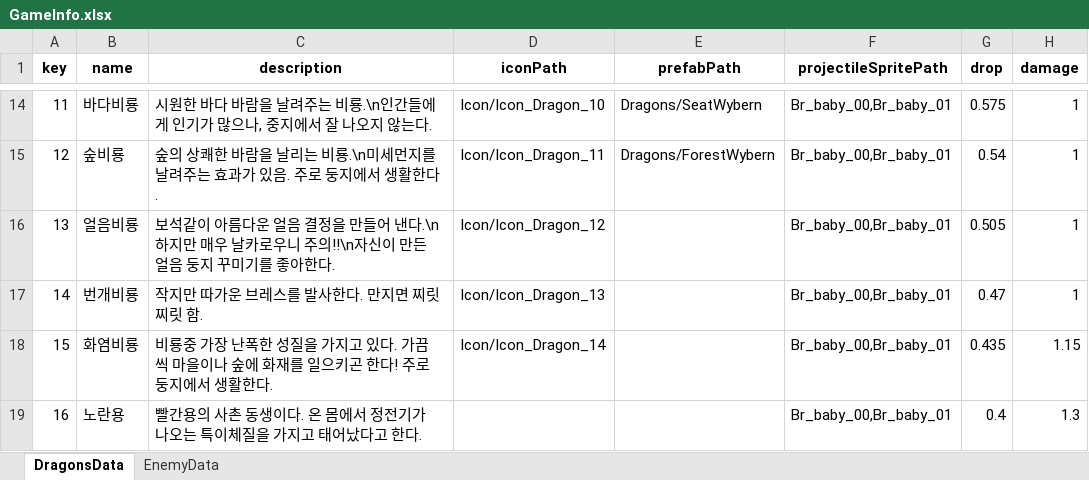
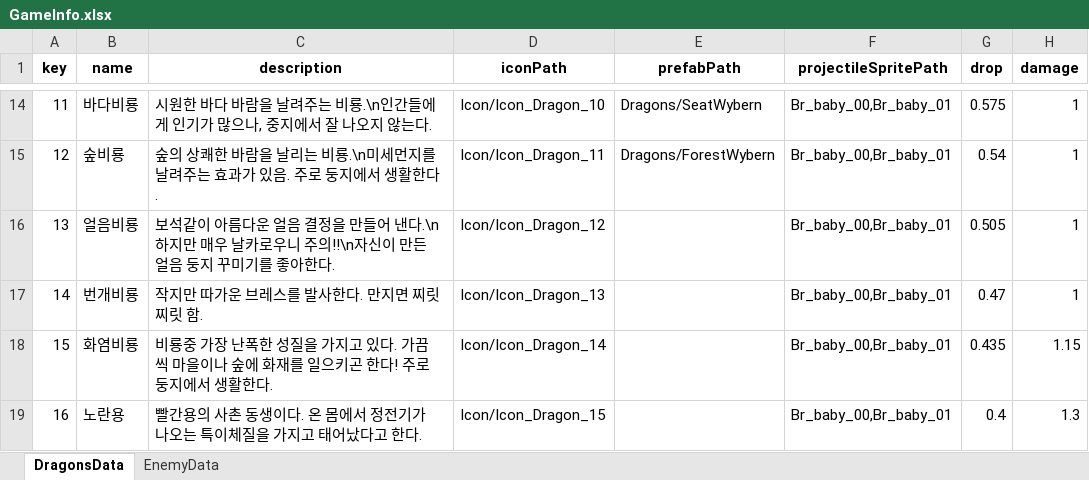
Before and after one commit to Sino0276/Yong-Ki-Woo-gi, an Excel workbook: ExcelToJsonWizard/excel_files/GameInfo.xlsx, sheet DragonsData, drawn as a sheet; only a part is shown, gaps mark what is left out; values as stored, in another font and other column widths than the file's, no borders; charts and pictures not drawn; the diff names each change by its address in the sheet, - before the commit and + after, or states it on an @@ line.

```diff
--- a/ExcelToJsonWizard/excel_files/GameInfo.xlsx (sheet DragonsData)
+++ b/ExcelToJsonWizard/excel_files/GameInfo.xlsx (sheet DragonsData)
-D19 (iconPath): (empty)
+D19 (iconPath): Icon/Icon_Dragon_15
```
Also changed, not shown: 31 other files.
